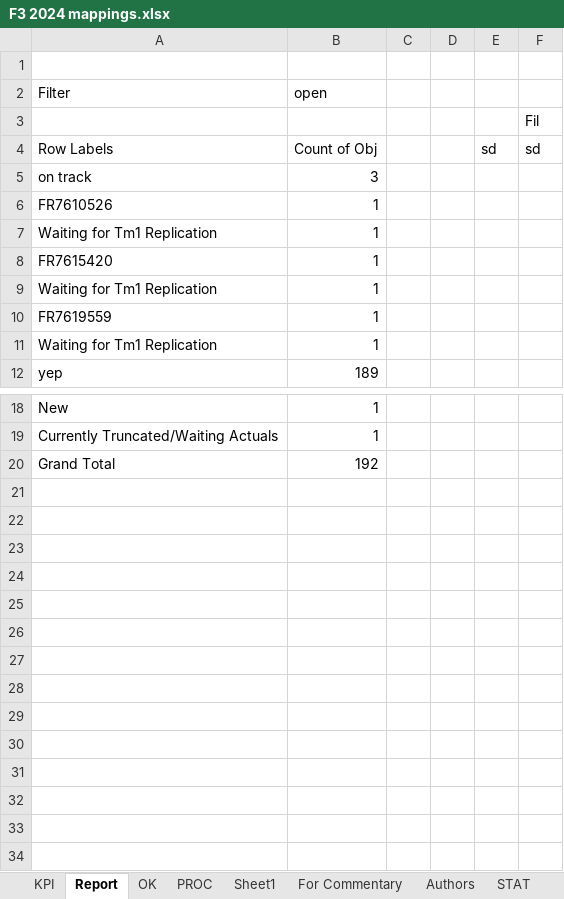
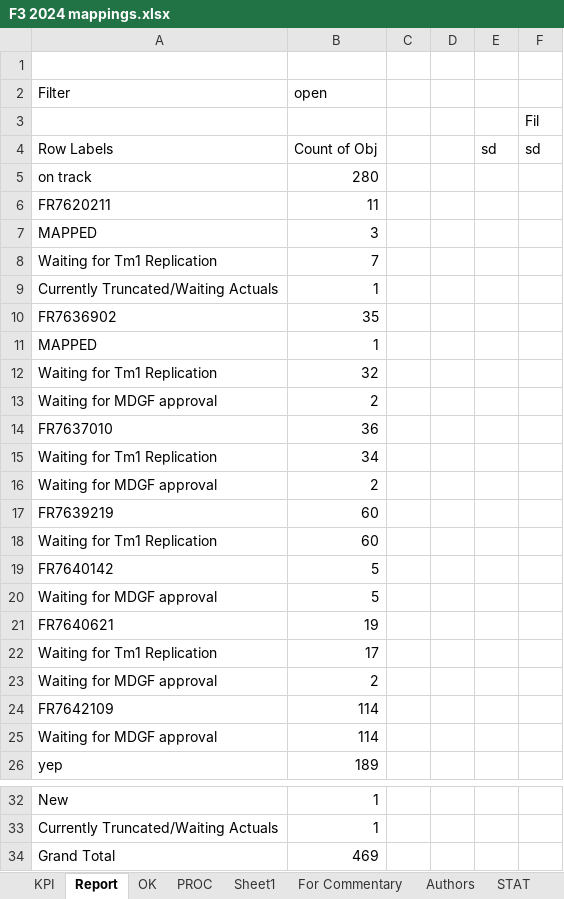
Before and after one commit to violencepierre/GCOH-Tickets-for-Processing, an Excel workbook: F3 2024 mappings.xlsx, sheet Report, drawn as a sheet; only a part is shown, gaps mark what is left out; values as stored, in another font and other column widths than the file's, no borders; conditional formats not drawn; removed rows and columns are numbered as before the commit, all else as after; the diff names each change by its address in the sheet, - before the commit and + after, or states it on an @@ line.

```diff
--- a/F3 2024 mappings.xlsx (sheet Report)
+++ b/F3 2024 mappings.xlsx (sheet Report)
-B5 (open): 3
+B5 (open): 280
-row 6: FR7610526 | 1
+row 6: FR7620211 | 11
+row 7: MAPPED | 3
-B8 (open): 1
+B8 (open): 7
-A9 (Filter): FR7615420
+A9 (Filter): Currently Truncated/Waiting Actuals
+row 10: FR7636902 | 35
+row 11: MAPPED | 1
-B12 (open): 1
+B12 (open): 32
-row 10: FR7619559 | 1
+row 13: Waiting for MDGF approval | 2
+row 14: FR7637010 | 36
-B15 (open): 1
+B15 (open): 34
+row 16: Waiting for MDGF approval | 2
+row 17: FR7639219 | 60
+row 18: Waiting for Tm1 Replication | 60
+row 19: FR7640142 | 5
+row 20: Waiting for MDGF approval | 5
+row 21: FR7640621 | 19
+row 22: Waiting for Tm1 Replication | 17
+row 23: Waiting for MDGF approval | 2
+row 24: FR7642109 | 114
+row 25: Waiting for MDGF approval | 114
-B34 (open): 192
+B34 (open): 469
```
Also changed, not shown: sheet PROC, sheet Sheet1, sheet KPI, sheet OK, sheet Authors, formulas that keep their value, hidden cells, GCOH Resources/GCOHPost.xlsx, Inputs/PyDump.xlsx, 1 other file.
